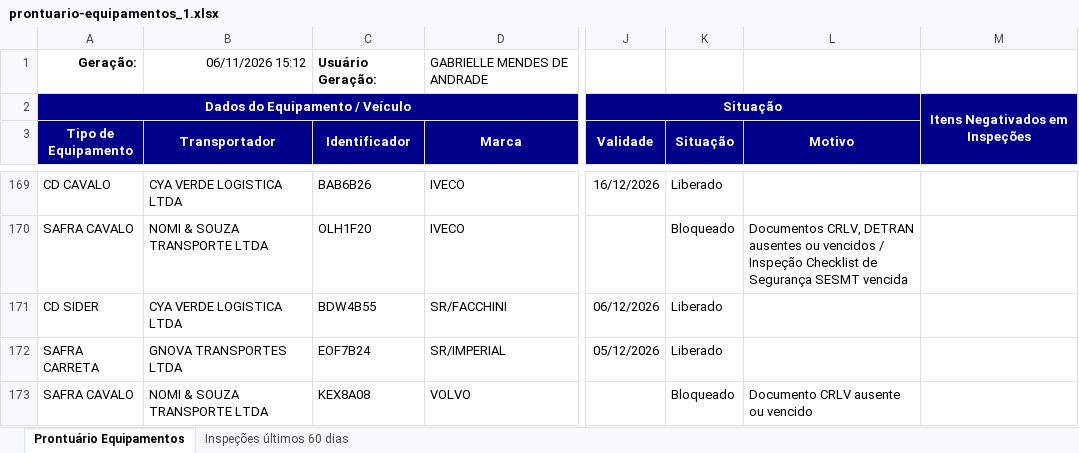
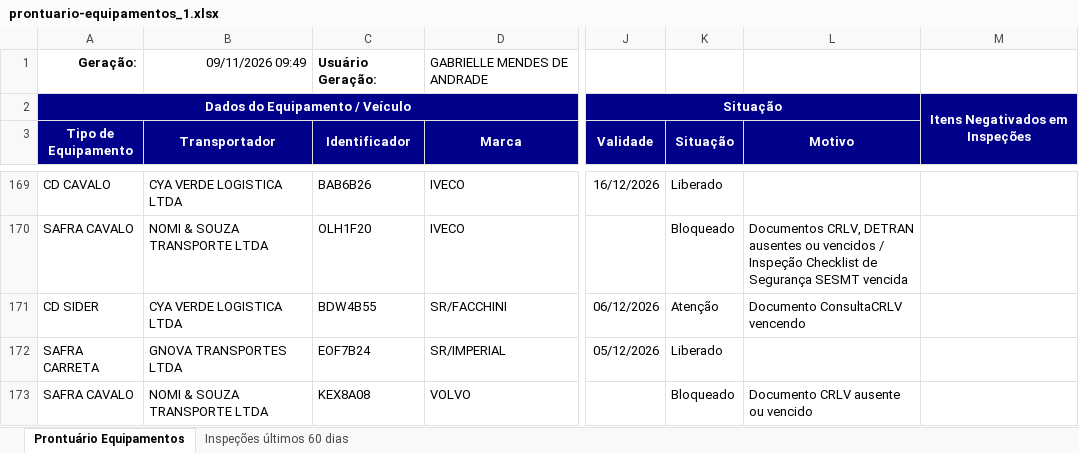
Before and after one commit to hannahfrotalegal/painel-frotalegal-heinz, an Excel workbook: dados/prontuario-equipamentos_1.xlsx, sheet Prontuário Equipamentos, drawn as a sheet; only a part is shown, gaps mark what is left out; values as stored, in another font and other column widths than the file's, no borders; the diff names each change by its address in the sheet, - before the commit and + after, or states it on an @@ line.

Commit message:
Atualiza dados — extração 09/11/2026 09:49 (via painel)

```diff
--- a/dados/prontuario-equipamentos_1.xlsx (sheet Prontuário Equipamentos)
+++ b/dados/prontuario-equipamentos_1.xlsx (sheet Prontuário Equipamentos)
-B1 (Transportador): 06/11/2026 15:12
+B1 (Transportador): 09/11/2026 09:49
-K171 (Situação): Liberado
+K171 (Situação): Atenção
-L171 (Motivo): (empty)
+L171 (Motivo): Documento ConsultaCRLV vencendo
```
